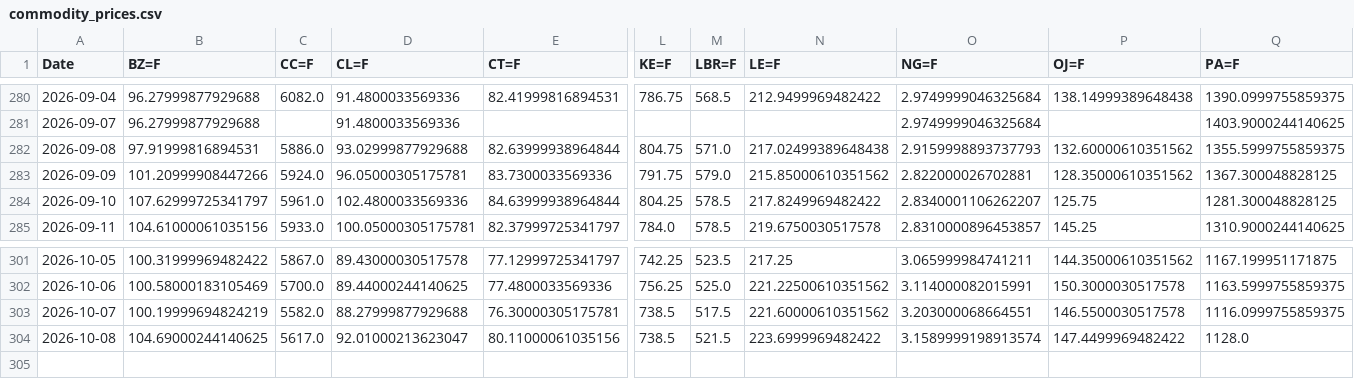
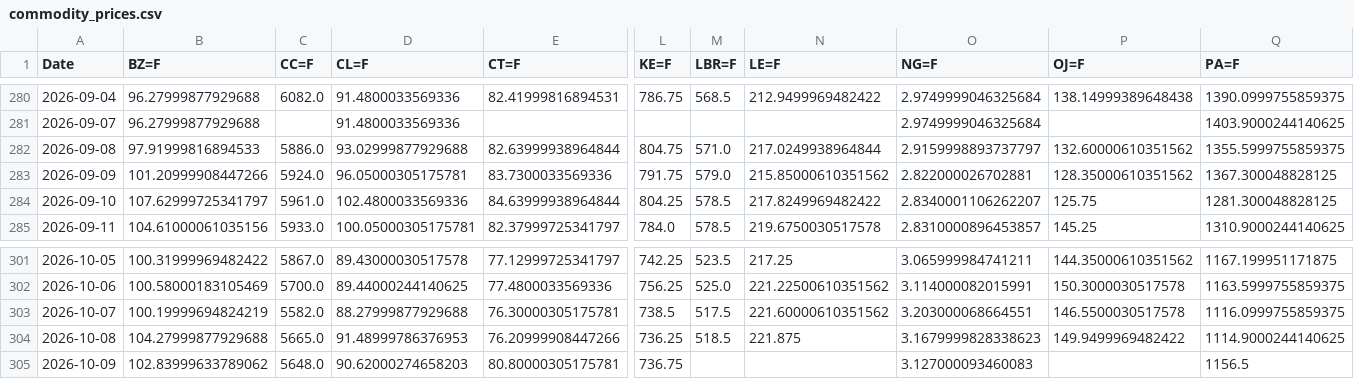
Before and after one commit to efranks0/market-monitor, a CSV file: data/cache/commodity_prices.csv, drawn as a sheet; only a part is shown, gaps mark what is left out; removed rows and columns are numbered as before the commit, all else as after; rows hold the shown columns only; the diff names each change by its address in the sheet, - before the commit and + after, or states it on an @@ line.

```diff
--- a/data/cache/commodity_prices.csv
+++ b/data/cache/commodity_prices.csv
-B282 (BZ=F): 97.91999816894531
+B282 (BZ=F): 97.91999816894533
-N282 (LE=F): 217.02499389648438
+N282 (LE=F): 217.0249938964844
-O282 (NG=F): 2.9159998893737793
+O282 (NG=F): 2.9159998893737797
-row 304: 2026-10-08 | 104.69000244140625 | 5617.0 | 92.01000213623047 | 80.11000061035156 | 738.5 | 521.5 | 223.6999969482422 | 3.1589999198913574 | 147.4499969482422 | 1128.0
+row 304: 2026-10-08 | 104.27999877929688 | 5665.0 | 91.48999786376953 | 76.20999908447266 | 736.25 | 518.5 | 221.875 | 3.1679999828338623 | 149.9499969482422 | 1114.9000244140625
+row 305: 2026-10-09 | 102.83999633789062 | 5648.0 | 90.62000274658203 | 80.80000305175781 | 736.75 |  |  | 3.127000093460083 |  | 1156.5
```
Also changed, not shown: data/cache/crypto_prices.csv, data/cache/stock_prices.csv, 3 other files.
